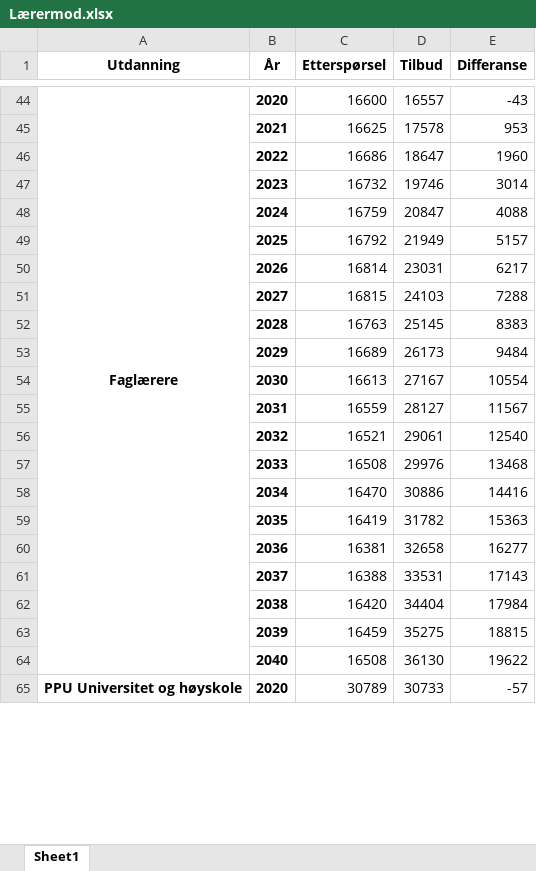
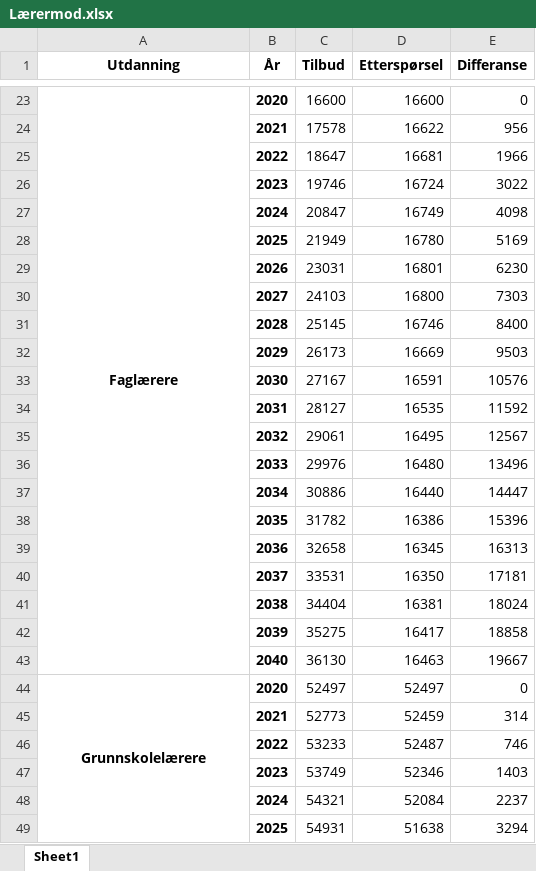
Before and after one commit to pknssb/Laerermod, an Excel workbook: resultater/Lærermod.xlsx, sheet Sheet1, drawn as a sheet; only a part is shown, gaps mark what is left out; values as stored, in another font and other column widths than the file's, no borders; removed rows and columns are numbered as before the commit, all else as after; the diff covers the shown part only; the diff names each change by its address in the sheet, - before the commit and + after, or states it on an @@ line.

Commit message:
Endret aldersinndeling for elever i videregående skole og satt tilbud i basisåret lik Sysselsatt lærere.

```diff
--- a/resultater/Lærermod.xlsx (sheet Sheet1)
+++ b/resultater/Lærermod.xlsx (sheet Sheet1)
-column C (Etterspørsel), rows 44-64: 16600 | 16625 | 16686 | 16732 | 16759 | 16792 | 16814 | 16815 | 16763 | 16689 | 16613 | 16559 | 16521 | 16508 | 16470 | 16419 | 16381 | 16388 | 16420 | 16459 | 16508
+column D (Etterspørsel), rows 23-43: 16600 | 16622 | 16681 | 16724 | 16749 | 16780 | 16801 | 16800 | 16746 | 16669 | 16591 | 16535 | 16495 | 16480 | 16440 | 16386 | 16345 | 16350 | 16381 | 16417 | 16463
-C23 (Tilbud): 16557
+C23 (Tilbud): 16600
-E23 (Differanse): -43
+E23 (Differanse): 0
-E24 (Differanse): 953
+E24 (Differanse): 956
-E25 (Differanse): 1960
+E25 (Differanse): 1966
-E26 (Differanse): 3014
+E26 (Differanse): 3022
-E27 (Differanse): 4088
+E27 (Differanse): 4098
-E28 (Differanse): 5157
+E28 (Differanse): 5169
-E29 (Differanse): 6217
+E29 (Differanse): 6230
-E30 (Differanse): 7288
+E30 (Differanse): 7303
-E31 (Differanse): 8383
+E31 (Differanse): 8400
-E32 (Differanse): 9484
+E32 (Differanse): 9503
-E33 (Differanse): 10554
+E33 (Differanse): 10576
-E34 (Differanse): 11567
+E34 (Differanse): 11592
-E35 (Differanse): 12540
+E35 (Differanse): 12567
-E36 (Differanse): 13468
+E36 (Differanse): 13496
-E37 (Differanse): 14416
+E37 (Differanse): 14447
-E38 (Differanse): 15363
+E38 (Differanse): 15396
-E39 (Differanse): 16277
+E39 (Differanse): 16313
-E40 (Differanse): 17143
+E40 (Differanse): 17181
-E41 (Differanse): 17984
+E41 (Differanse): 18024
-E42 (Differanse): 18815
+E42 (Differanse): 18858
-E43 (Differanse): 19622
+E43 (Differanse): 19667
-row 65: PPU Universitet og høyskole | 2020 | 30789 | 30733 | -57
+row 44: Grunnskolelærere | 2020 | 52497 | 52497 | 0
+row 45:  | 2021 | 52773 | 52459 | 314
+row 46:  | 2022 | 53233 | 52487 | 746
+row 47:  | 2023 | 53749 | 52346 | 1403
+row 48:  | 2024 | 54321 | 52084 | 2237
+row 49:  | 2025 | 54931 | 51638 | 3294
```
Also changed, not shown: 16 added rows, 21 removed rows and 64 edited cells elsewhere in this sheet, 3 other files.
